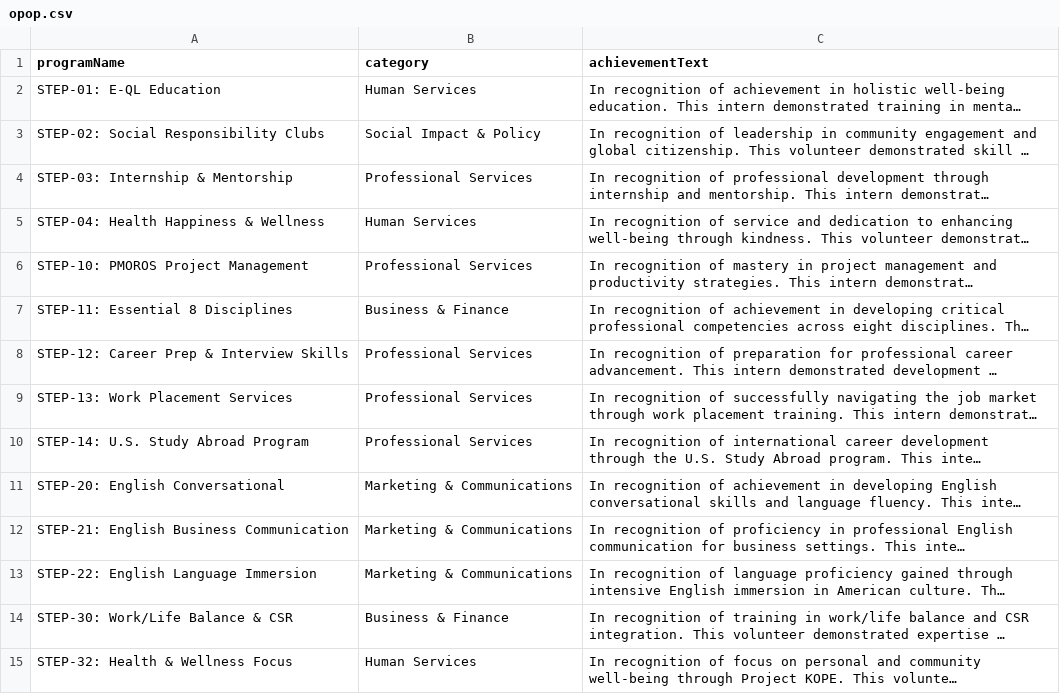
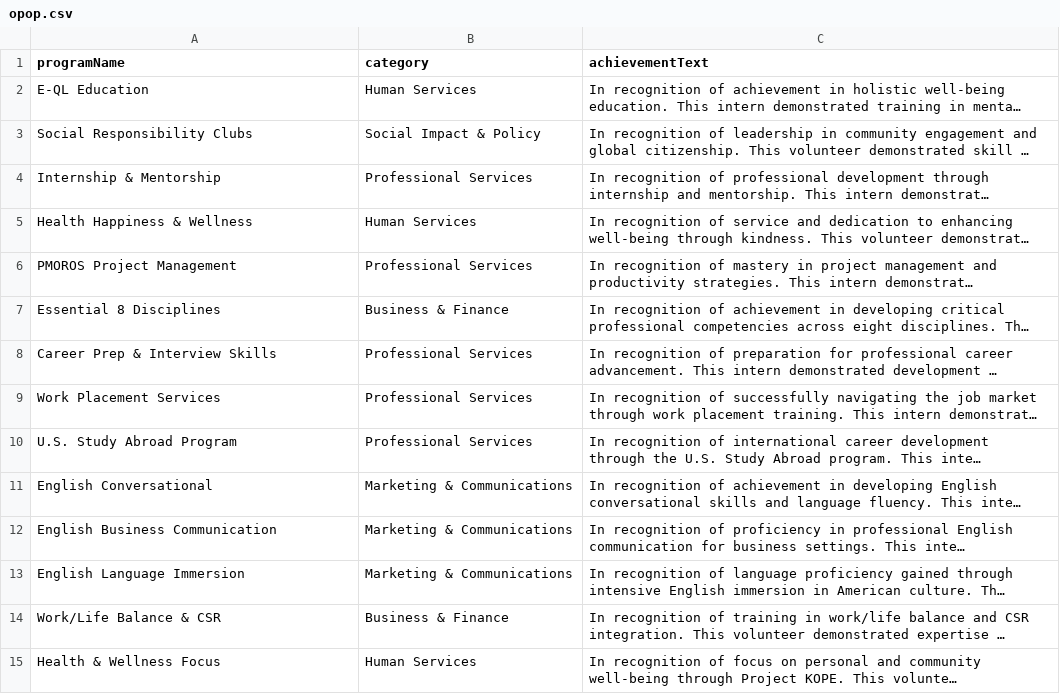
Before and after one commit to ThePrince05/certificate-generator, a CSV file: public/data/opop.csv, drawn as a sheet; only a part is shown; long unchanged cells end in …; the diff covers the shown part only; the diff names each change by its address in the sheet, - before the commit and + after, or states it on an @@ line.

Commit message:
Remove steps on csv

```diff
--- a/public/data/opop.csv
+++ b/public/data/opop.csv
-A2 (programName): STEP-01: E-QL Education
+A2 (programName): E-QL Education
-A3 (programName): STEP-02: Social Responsibility Clubs
+A3 (programName): Social Responsibility Clubs
-A4 (programName): STEP-03: Internship & Mentorship
+A4 (programName): Internship & Mentorship
-A5 (programName): STEP-04: Health Happiness & Wellness
+A5 (programName): Health Happiness & Wellness
-A6 (programName): STEP-10: PMOROS Project Management
+A6 (programName): PMOROS Project Management
-A7 (programName): STEP-11: Essential 8 Disciplines
+A7 (programName): Essential 8 Disciplines
-A8 (programName): STEP-12: Career Prep & Interview Skills
+A8 (programName): Career Prep & Interview Skills
-A9 (programName): STEP-13: Work Placement Services
+A9 (programName): Work Placement Services
-A10 (programName): STEP-14: U.S. Study Abroad Program
+A10 (programName): U.S. Study Abroad Program
-A11 (programName): STEP-20: English Conversational
+A11 (programName): English Conversational
-A12 (programName): STEP-21: English Business Communication
+A12 (programName): English Business Communication
-A13 (programName): STEP-22: English Language Immersion
+A13 (programName): English Language Immersion
-A14 (programName): STEP-30: Work/Life Balance & CSR
+A14 (programName): Work/Life Balance & CSR
-A15 (programName): STEP-32: Health & Wellness Focus
+A15 (programName): Health & Wellness Focus
```
Also changed, not shown: 27 edited cells elsewhere in this file, 7 other files.
